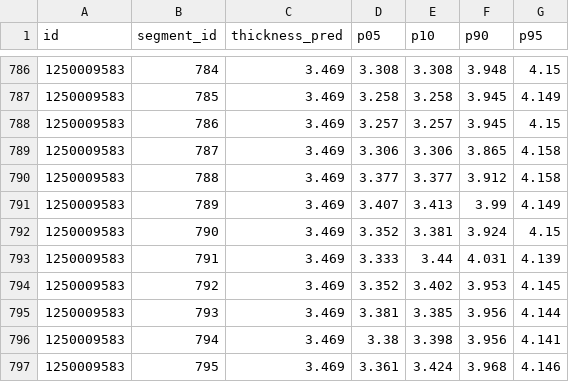
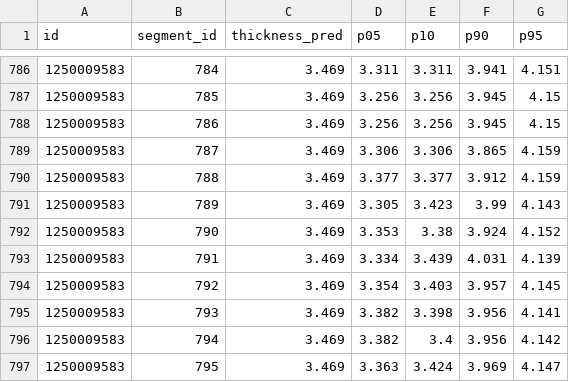
Before and after one commit to GoatWhistle/innoglobal, a CSV file: artifacts/uncertainty.csv, drawn as a sheet; only a part is shown, gaps mark what is left out; the diff covers the shown part only.

```diff
--- a/artifacts/uncertainty.csv
+++ b/artifacts/uncertainty.csv
@@ -786,12 +786,12 @@ id,segment_id,thickness_pred,p05,p10,p90,p95
-1250009583,784,3.469,3.308,3.308,3.948,4.15
-1250009583,785,3.469,3.258,3.258,3.945,4.149
-1250009583,786,3.469,3.257,3.257,3.945,4.15
-1250009583,787,3.469,3.306,3.306,3.865,4.158
-1250009583,788,3.469,3.377,3.377,3.912,4.158
-1250009583,789,3.469,3.407,3.413,3.99,4.149
-1250009583,790,3.469,3.352,3.381,3.924,4.15
-1250009583,791,3.469,3.333,3.44,4.031,4.139
-1250009583,792,3.469,3.352,3.402,3.953,4.145
-1250009583,793,3.469,3.381,3.385,3.956,4.144
-1250009583,794,3.469,3.38,3.398,3.956,4.141
-1250009583,795,3.469,3.361,3.424,3.968,4.146
+1250009583,784,3.469,3.311,3.311,3.941,4.151
+1250009583,785,3.469,3.256,3.256,3.945,4.15
+1250009583,786,3.469,3.256,3.256,3.945,4.15
+1250009583,787,3.469,3.306,3.306,3.865,4.159
+1250009583,788,3.469,3.377,3.377,3.912,4.159
+1250009583,789,3.469,3.305,3.423,3.99,4.143
+1250009583,790,3.469,3.353,3.38,3.924,4.152
+1250009583,791,3.469,3.334,3.439,4.031,4.139
+1250009583,792,3.469,3.354,3.403,3.957,4.145
+1250009583,793,3.469,3.382,3.398,3.956,4.141
+1250009583,794,3.469,3.382,3.4,3.956,4.142
+1250009583,795,3.469,3.363,3.424,3.969,4.147
```
Also changed, not shown: 105 edited cells elsewhere in this file, artifacts/feature_importance_case1.csv, artifacts/feature_importance_case2.csv, 11 other files.
